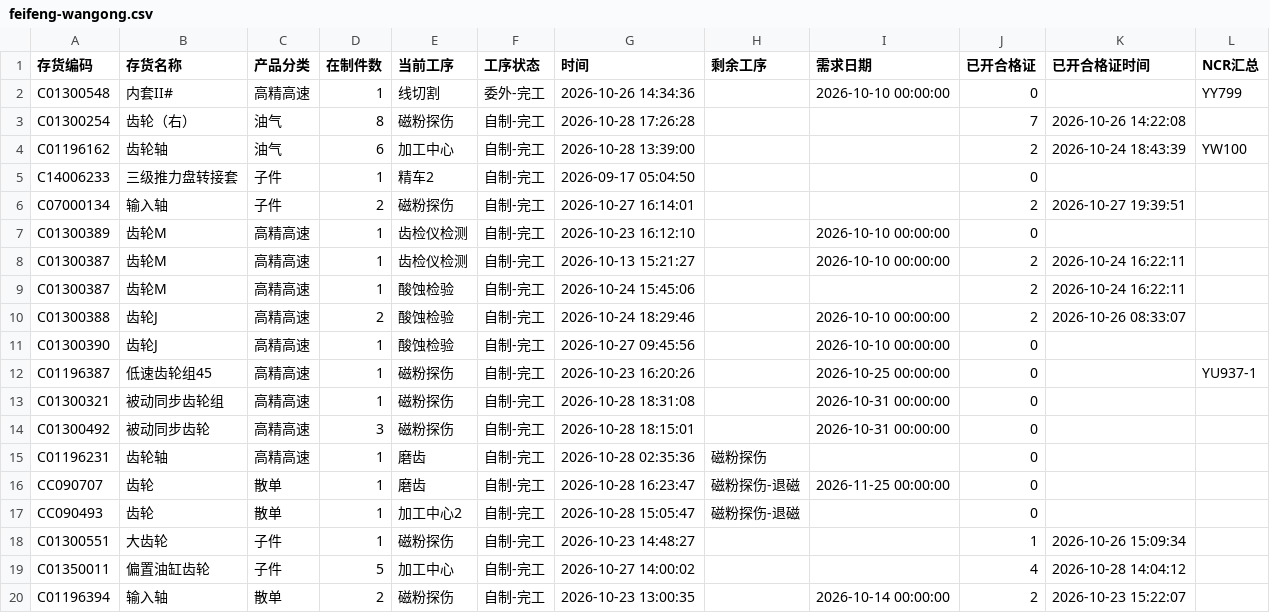
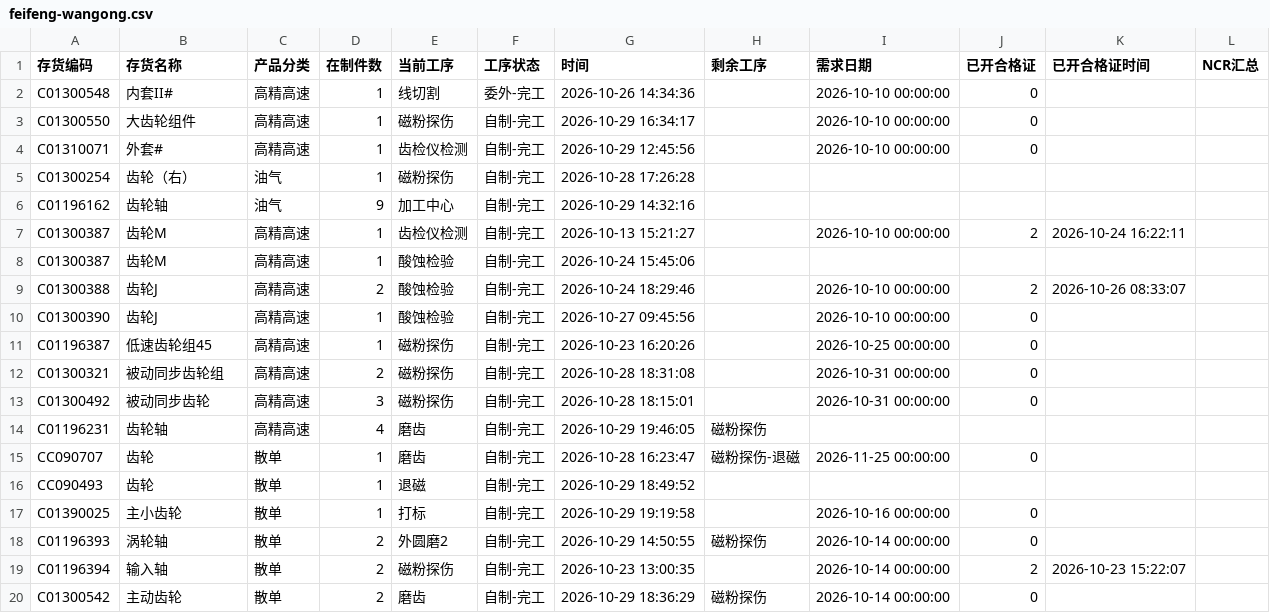
Before and after one commit to ZhanghaoWorkbuddy10/action-board, a CSV file: feifeng-wangong.csv, drawn as a sheet; only a part is shown; the diff covers the shown part only.

Commit message:
Update feifeng-wangong-csv 2026-10-30 08:28

```diff
--- a/feifeng-wangong.csv
+++ b/feifeng-wangong.csv
@@ -1,20 +1,20 @@
 存货编码,存货名称,产品分类,在制件数,当前工序,工序状态,时间,剩余工序,需求日期,已开合格证,已开合格证时间,NCR汇总
-C01300548,内套II#,高精高速,1,线切割,委外-完工,2026-10-26 14:34:36,,2026-10-10 00:00:00,0,,YY799
-C01300254,齿轮（右）,油气,8,磁粉探伤,自制-完工,2026-10-28 17:26:28,,,7,2026-10-26 14:22:08,
-C01196162,齿轮轴,油气,6,加工中心,自制-完工,2026-10-28 13:39:00,,,2,2026-10-24 18:43:39,YW100
-C14006233,三级推力盘转接套,子件,1,精车2,自制-完工,2026-09-17 05:04:50,,,0,,
-C07000134,输入轴,子件,2,磁粉探伤,自制-完工,2026-10-27 16:14:01,,,2,2026-10-27 19:39:51,
-C01300389,齿轮M,高精高速,1,齿检仪检测,自制-完工,2026-10-23 16:12:10,,2026-10-10 00:00:00,0,,
+C01300548,内套II#,高精高速,1,线切割,委外-完工,2026-10-26 14:34:36,,2026-10-10 00:00:00,0,,
+C01300550,大齿轮组件,高精高速,1,磁粉探伤,自制-完工,2026-10-29 16:34:17,,2026-10-10 00:00:00,0,,
+C01310071,外套#,高精高速,1,齿检仪检测,自制-完工,2026-10-29 12:45:56,,2026-10-10 00:00:00,0,,
+C01300254,齿轮（右）,油气,1,磁粉探伤,自制-完工,2026-10-28 17:26:28,,,,,
+C01196162,齿轮轴,油气,9,加工中心,自制-完工,2026-10-29 14:32:16,,,,,
 C01300387,齿轮M,高精高速,1,齿检仪检测,自制-完工,2026-10-13 15:21:27,,2026-10-10 00:00:00,2,2026-10-24 16:22:11,
-C01300387,齿轮M,高精高速,1,酸蚀检验,自制-完工,2026-10-24 15:45:06,,,2,2026-10-24 16:22:11,
+C01300387,齿轮M,高精高速,1,酸蚀检验,自制-完工,2026-10-24 15:45:06,,,,,
 C01300388,齿轮J,高精高速,2,酸蚀检验,自制-完工,2026-10-24 18:29:46,,2026-10-10 00:00:00,2,2026-10-26 08:33:07,
 C01300390,齿轮J,高精高速,1,酸蚀检验,自制-完工,2026-10-27 09:45:56,,2026-10-10 00:00:00,0,,
-C01196387,低速齿轮组45,高精高速,1,磁粉探伤,自制-完工,2026-10-23 16:20:26,,2026-10-25 00:00:00,0,,YU937-1
-C01300321,被动同步齿轮组,高精高速,1,磁粉探伤,自制-完工,2026-10-28 18:31:08,,2026-10-31 00:00:00,0,,
+C01196387,低速齿轮组45,高精高速,1,磁粉探伤,自制-完工,2026-10-23 16:20:26,,2026-10-25 00:00:00,0,,
+C01300321,被动同步齿轮组,高精高速,2,磁粉探伤,自制-完工,2026-10-28 18:31:08,,2026-10-31 00:00:00,0,,
 C01300492,被动同步齿轮,高精高速,3,磁粉探伤,自制-完工,2026-10-28 18:15:01,,2026-10-31 00:00:00,0,,
-C01196231,齿轮轴,高精高速,1,磨齿,自制-完工,2026-10-28 02:35:36,磁粉探伤,,0,,
+C01196231,齿轮轴,高精高速,4,磨齿,自制-完工,2026-10-29 19:46:05,磁粉探伤,,,,
 CC090707,齿轮,散单,1,磨齿,自制-完工,2026-10-28 16:23:47,磁粉探伤-退磁,2026-11-25 00:00:00,0,,
-CC090493,齿轮,散单,1,加工中心2,自制-完工,2026-10-28 15:05:47,磁粉探伤-退磁,,0,,
-C01300551,大齿轮,子件,1,磁粉探伤,自制-完工,2026-10-23 14:48:27,,,1,2026-10-26 15:09:34,
-C01350011,偏置油缸齿轮,子件,5,加工中心,自制-完工,2026-10-27 14:00:02,,,4,2026-10-28 14:04:12,
+CC090493,齿轮,散单,1,退磁,自制-完工,2026-10-29 18:49:52,,,,,
+C01390025,主小齿轮,散单,1,打标,自制-完工,2026-10-29 19:19:58,,2026-10-16 00:00:00,0,,
+C01196393,涡轮轴,散单,2,外圆磨2,自制-完工,2026-10-29 14:50:55,磁粉探伤,2026-10-14 00:00:00,0,,
 C01196394,输入轴,散单,2,磁粉探伤,自制-完工,2026-10-23 13:00:35,,2026-10-14 00:00:00,2,2026-10-23 15:22:07,
+C01300542,主动齿轮,散单,2,磨齿,自制-完工,2026-10-29 18:36:29,磁粉探伤,2026-10-14 00:00:00,0,,
```
Also changed, not shown: 3 added rows, 2 removed rows and 9 edited cells elsewhere in this file.
